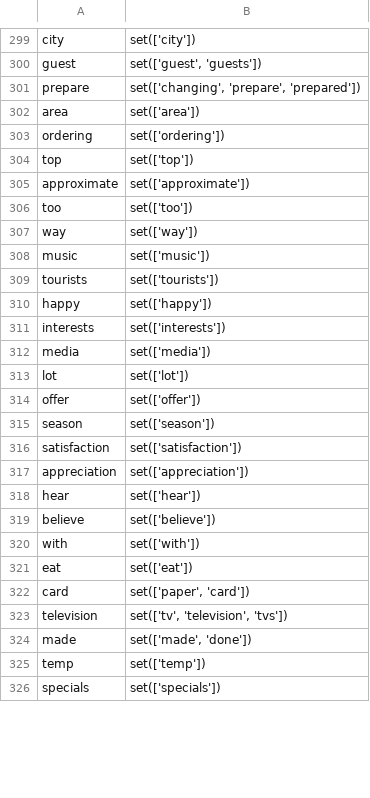
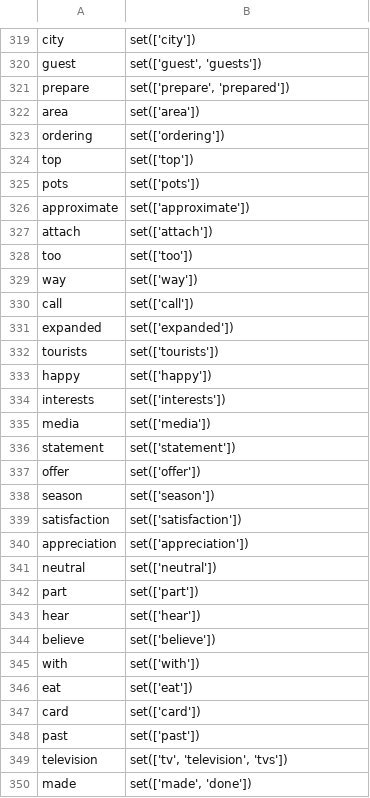
Before and after one commit to EmilyVanHorn/Good-Turing, a CSV file: Dictionaries/groupsDictOut.csv, drawn as a sheet; only a part is shown, gaps mark what is left out; the shorter side is filled out with more unchanged rows; the diff covers the shown part only.

```diff
--- a/Dictionaries/groupsDictOut.csv
+++ b/Dictionaries/groupsDictOut.csv
@@ -300,3 +320,3 @@ city,set(['city'])
 guest,"set(['guest', 'guests'])"
-prepare,"set(['changing', 'prepare', 'prepared'])"
+prepare,"set(['prepare', 'prepared'])"
 area,set(['area'])
@@ -304,6 +324,9 @@ ordering,set(['ordering'])
 top,set(['top'])
+pots,set(['pots'])
 approximate,set(['approximate'])
+attach,set(['attach'])
 too,set(['too'])
 way,set(['way'])
-music,set(['music'])
+call,set(['call'])
+expanded,set(['expanded'])
 tourists,set(['tourists'])
@@ -312,3 +335,3 @@ interests,set(['interests'])
 media,set(['media'])
-lot,set(['lot'])
+statement,set(['statement'])
 offer,set(['offer'])
@@ -317,2 +340,4 @@ satisfaction,set(['satisfaction'])
 appreciation,set(['appreciation'])
+neutral,set(['neutral'])
+part,set(['part'])
 hear,set(['hear'])
@@ -321,3 +346,4 @@ with,set(['with'])
 eat,set(['eat'])
-card,"set(['paper', 'card'])"
+card,set(['card'])
+past,set(['past'])
 television,"set(['tv', 'television', 'tvs'])"
```
Also changed, not shown: 26 added rows, 1 removed row, 21 moved rows and 26 edited cells elsewhere in this file, 4 other files.
